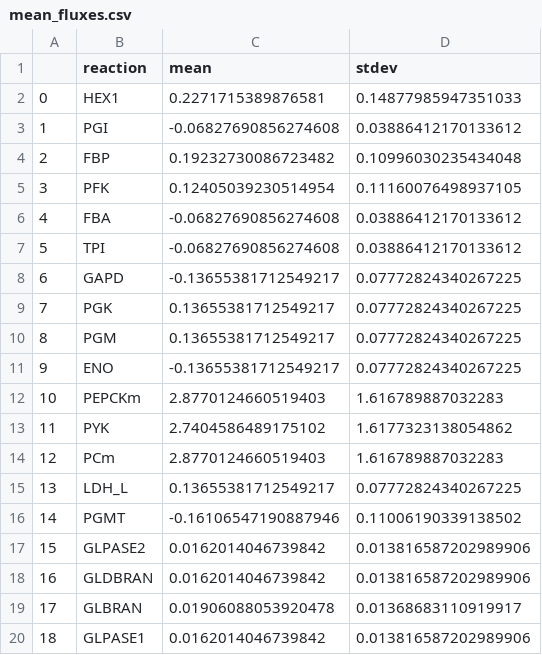
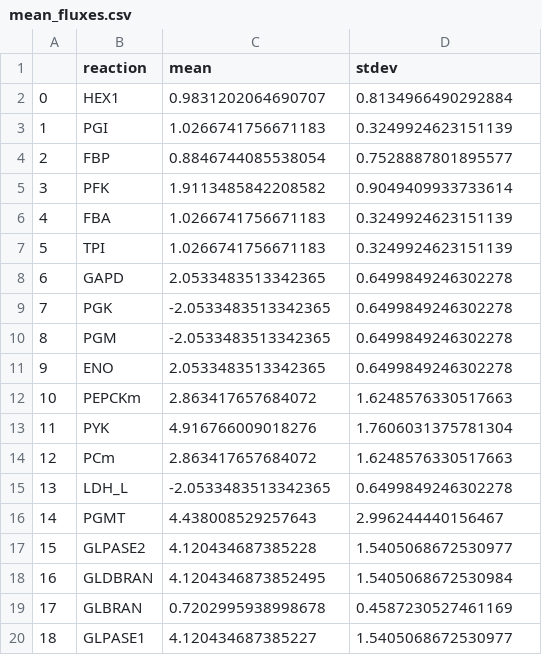
Before and after one commit to Sicily-maker/LiverModel, a CSV file: data/mean_fluxes.csv, drawn as a sheet; only a part is shown; the diff covers the shown part only.

```diff
--- a/data/mean_fluxes.csv
+++ b/data/mean_fluxes.csv
@@ -1,20 +1,20 @@
 ,reaction,mean,stdev
-0,HEX1,0.2271715389876581,0.14877985947351033
-1,PGI,-0.06827690856274608,0.03886412170133612
-2,FBP,0.19232730086723482,0.10996030235434048
-3,PFK,0.12405039230514954,0.11160076498937105
-4,FBA,-0.06827690856274608,0.03886412170133612
-5,TPI,-0.06827690856274608,0.03886412170133612
-6,GAPD,-0.13655381712549217,0.07772824340267225
-7,PGK,0.13655381712549217,0.07772824340267225
-8,PGM,0.13655381712549217,0.07772824340267225
-9,ENO,-0.13655381712549217,0.07772824340267225
-10,PEPCKm,2.8770124660519403,1.616789887032283
-11,PYK,2.7404586489175102,1.6177323138054862
-12,PCm,2.8770124660519403,1.616789887032283
-13,LDH_L,0.13655381712549217,0.07772824340267225
-14,PGMT,-0.16106547190887946,0.11006190339138502
-15,GLPASE2,0.0162014046739842,0.013816587202989906
-16,GLDBRAN,0.0162014046739842,0.013816587202989906
-17,GLBRAN,0.01906088053920478,0.01368683110919917
-18,GLPASE1,0.0162014046739842,0.013816587202989906
+0,HEX1,0.9831202064690707,0.8134966490292884
+1,PGI,1.0266741756671183,0.3249924623151139
+2,FBP,0.8846744085538054,0.7528887801895577
+3,PFK,1.9113485842208582,0.9049409933733614
+4,FBA,1.0266741756671183,0.3249924623151139
+5,TPI,1.0266741756671183,0.3249924623151139
+6,GAPD,2.0533483513342365,0.6499849246302278
+7,PGK,-2.0533483513342365,0.6499849246302278
+8,PGM,-2.0533483513342365,0.6499849246302278
+9,ENO,2.0533483513342365,0.6499849246302278
+10,PEPCKm,2.863417657684072,1.6248576330517663
+11,PYK,4.916766009018276,1.7606031375781304
+12,PCm,2.863417657684072,1.6248576330517663
+13,LDH_L,-2.0533483513342365,0.6499849246302278
+14,PGMT,4.438008529257643,2.996244440156467
+15,GLPASE2,4.120434687385228,1.5405068672530977
+16,GLDBRAN,4.1204346873852495,1.5405068672530984
+17,GLBRAN,0.7202995938998678,0.4587230527461169
+18,GLPASE1,4.120434687385227,1.5405068672530977
```
Also changed, not shown: 44 edited cells elsewhere in this file, data/gly_gluco_no_cmpt_cobra_met.csv, 5 other files.
